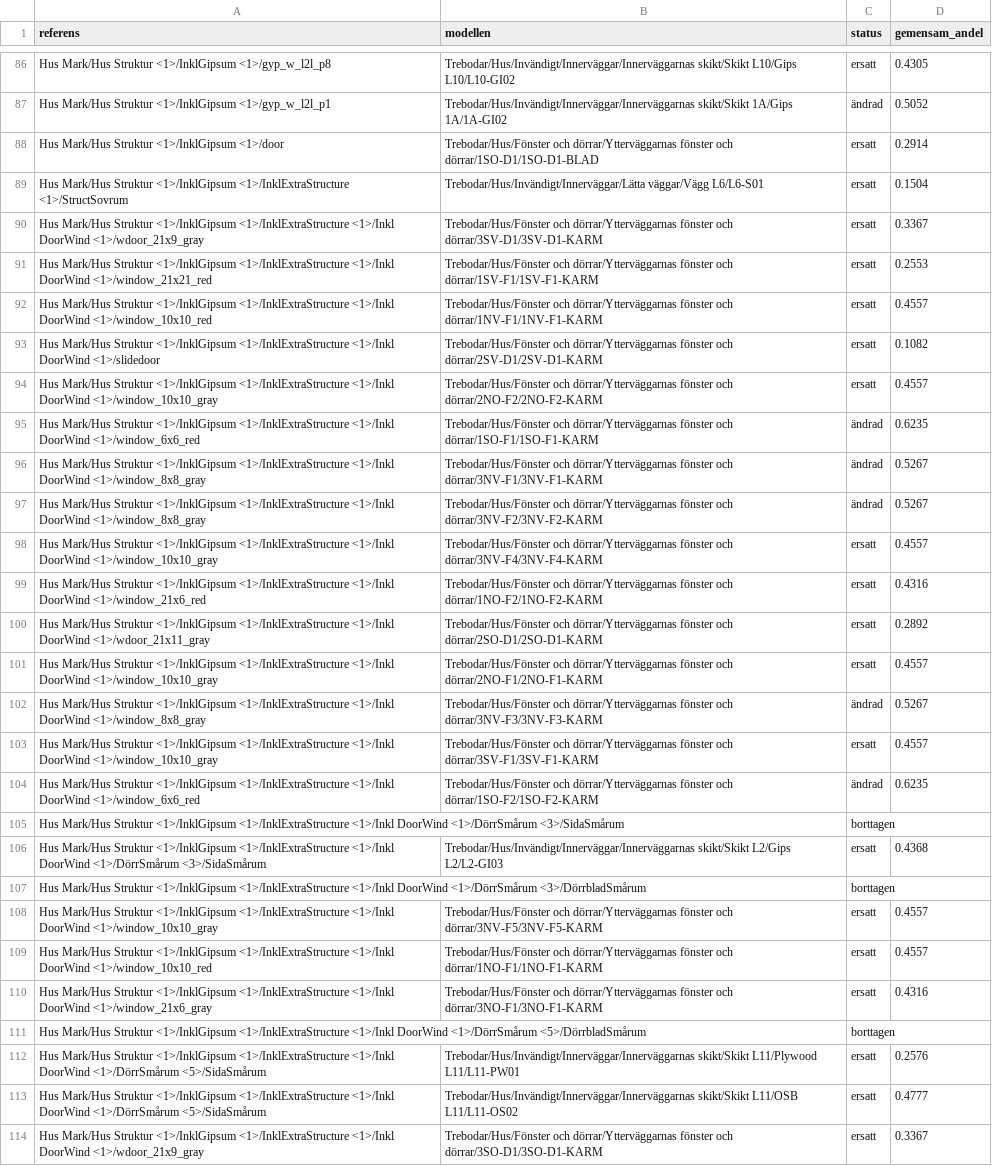
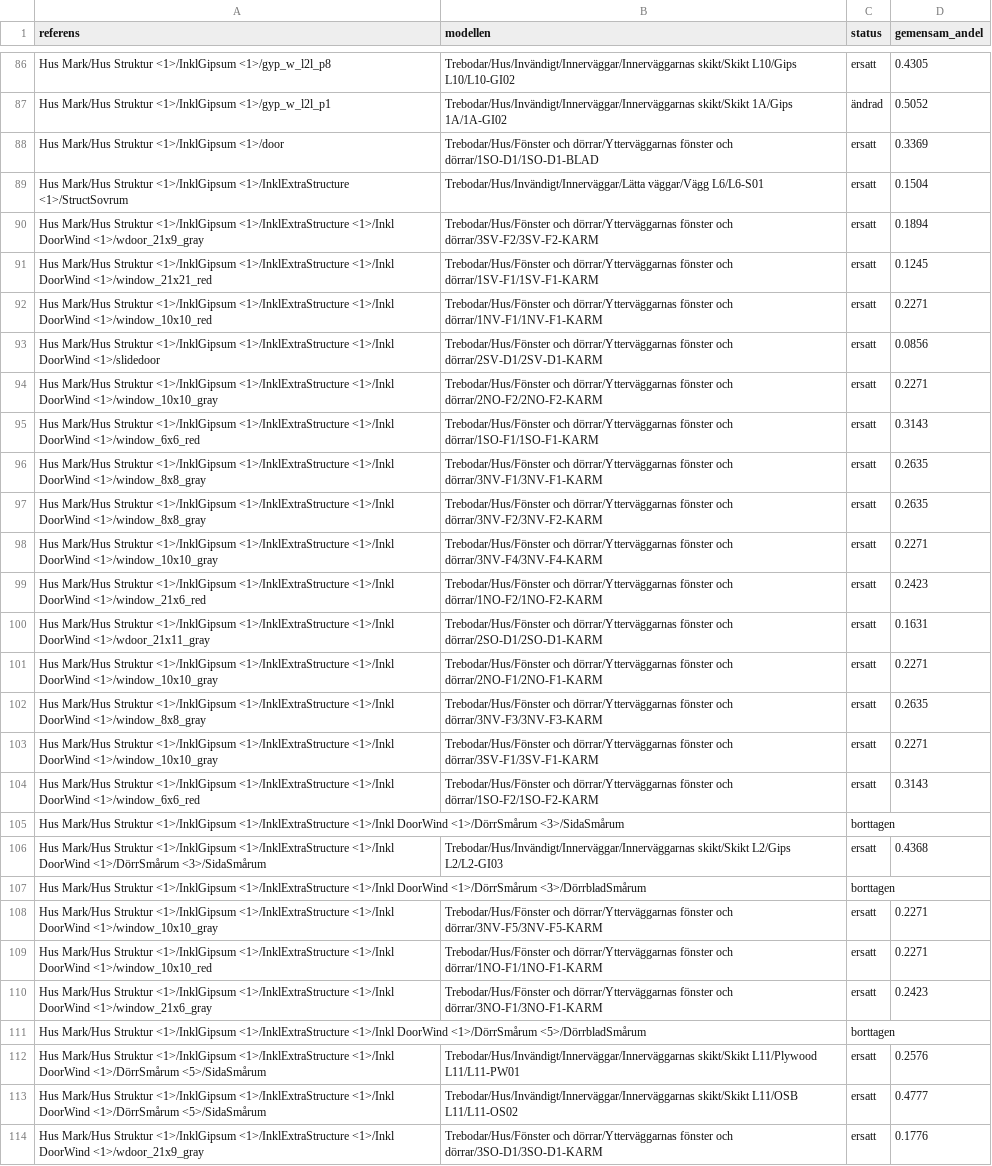
Before and after one commit to vron/trebodar, a CSV file: modeller/referens/namntabell.csv, drawn as a sheet; only a part is shown, gaps mark what is left out; the diff covers the shown part only; the diff names each change by its address in the sheet, - before the commit and + after, or states it on an @@ line.

```diff
--- a/modeller/referens/namntabell.csv
+++ b/modeller/referens/namntabell.csv
-D88 (gemensam_andel): 0.2914
+D88 (gemensam_andel): 0.3369
-B90 (modellen): …fönster och dörrar/3SV-D1/3SV-D1-KARM
+B90 (modellen): …fönster och dörrar/3SV-F2/3SV-F2-KARM
-D90 (gemensam_andel): 0.3367
+D90 (gemensam_andel): 0.1894
-D91 (gemensam_andel): 0.2553
+D91 (gemensam_andel): 0.1245
-D92 (gemensam_andel): 0.4557
+D92 (gemensam_andel): 0.2271
-D93 (gemensam_andel): 0.1082
+D93 (gemensam_andel): 0.0856
-D94 (gemensam_andel): 0.4557
+D94 (gemensam_andel): 0.2271
-C95:C97 (status): ändrad
+C95:C97 (status): ersatt
-D95 (gemensam_andel): 0.6235
+D95 (gemensam_andel): 0.3143
-D96:D97 (gemensam_andel): 0.5267
+D96:D97 (gemensam_andel): 0.2635
-D98 (gemensam_andel): 0.4557
+D98 (gemensam_andel): 0.2271
-D99 (gemensam_andel): 0.4316
+D99 (gemensam_andel): 0.2423
-D100 (gemensam_andel): 0.2892
+D100 (gemensam_andel): 0.1631
-D101 (gemensam_andel): 0.4557
+D101 (gemensam_andel): 0.2271
-C102 (status): ändrad
+C102 (status): ersatt
-D102 (gemensam_andel): 0.5267
+D102 (gemensam_andel): 0.2635
-D103 (gemensam_andel): 0.4557
+D103 (gemensam_andel): 0.2271
-C104 (status): ändrad
+C104 (status): ersatt
-D104 (gemensam_andel): 0.6235
+D104 (gemensam_andel): 0.3143
-D108:D109 (gemensam_andel): 0.4557
+D108:D109 (gemensam_andel): 0.2271
-D110 (gemensam_andel): 0.4316
+D110 (gemensam_andel): 0.2423
-D114 (gemensam_andel): 0.3367
+D114 (gemensam_andel): 0.1776
```
Also changed, not shown: 5 edited cells elsewhere in this file, 8 other files.
